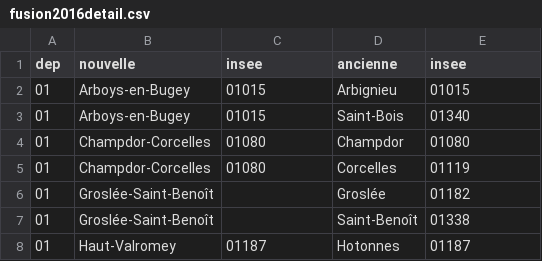
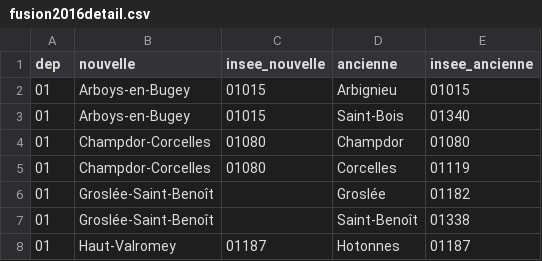
Before and after one commit to cquest/fusion-communes, a CSV file: fusion2016detail.csv, drawn as a sheet; only a part is shown.

Commit message:
Changement noms de colonnes

```diff
--- a/fusion2016detail.csv
+++ b/fusion2016detail.csv
@@ -1,2 +1,2 @@
-"dep","nouvelle","insee","ancienne","insee"
+"dep","nouvelle","insee_nouvelle","ancienne","insee_ancienne"
 "01","Arboys-en-Bugey","01015","Arbignieu","01015"
```
